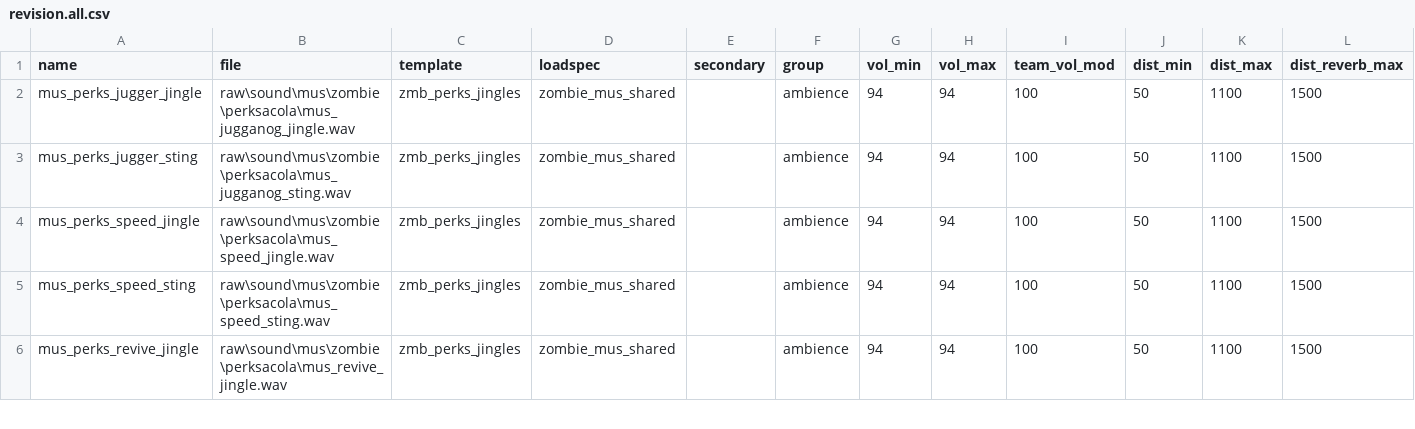
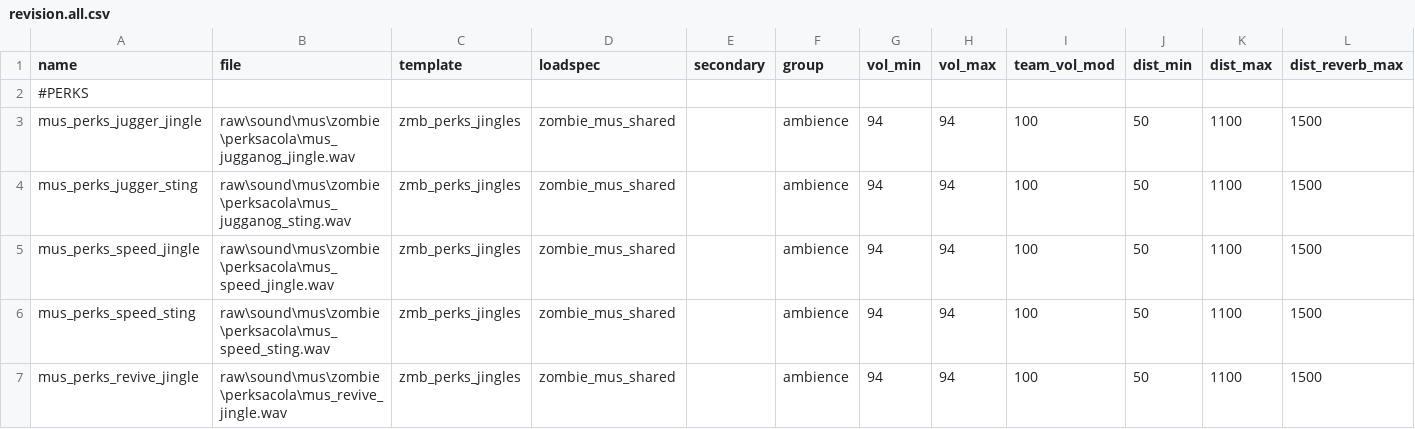
Before and after one commit to EMILO9/BO1-ReVision, a CSV file: soundaliases/zones/revision.all.csv, drawn as a sheet; only a part is shown; rows hold the shown columns only; the diff names each change by its address in the sheet, - before the commit and + after, or states it on an @@ line.

```diff
--- a/soundaliases/zones/revision.all.csv
+++ b/soundaliases/zones/revision.all.csv
+row 2: #PERKS
```
Also changed, not shown: mod.csv, 3 other files.
